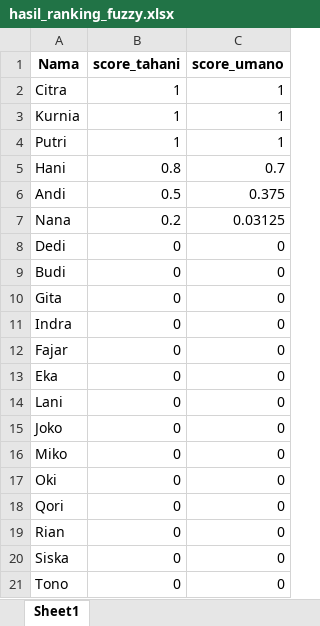
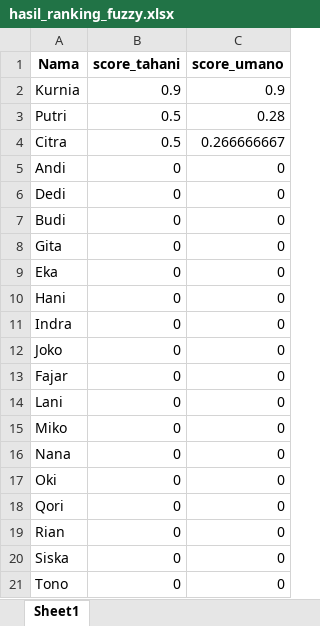
Before and after one commit to teguh552/projek-fuzzy-tahani-vs-umano, an Excel workbook: hasil_ranking_fuzzy.xlsx, sheet Sheet1, drawn as a sheet; values as stored, in another font and other column widths than the file's, no borders; removed rows and columns are numbered as before the commit, all else as after; the diff names each change by its address in the sheet, - before the commit and + after, or states it on an @@ line.

```diff
--- a/hasil_ranking_fuzzy.xlsx (sheet Sheet1)
+++ b/hasil_ranking_fuzzy.xlsx (sheet Sheet1)
-row 2: Citra | 1 | 1
-B2 (score_tahani): 1
+B2 (score_tahani): 0.9
-C2 (score_umano): 1
+C2 (score_umano): 0.9
-B3 (score_tahani): 1
+B3 (score_tahani): 0.5
-C3 (score_umano): 1
+C3 (score_umano): 0.28
-row 5: Hani | 0.8 | 0.7
+row 4: Citra | 0.5 | 0.266666667
-B5 (score_tahani): 0.5
+B5 (score_tahani): 0
-C5 (score_umano): 0.375
+C5 (score_umano): 0
-row 7: Nana | 0.2 | 0.03125
@@ row 13 moved to row 9: Eka @@
+row 10: Hani | 0 | 0
@@ row 15 moved to row 12: Joko @@
+row 16: Nana | 0 | 0
```
Also changed, not shown: 1 other file.
